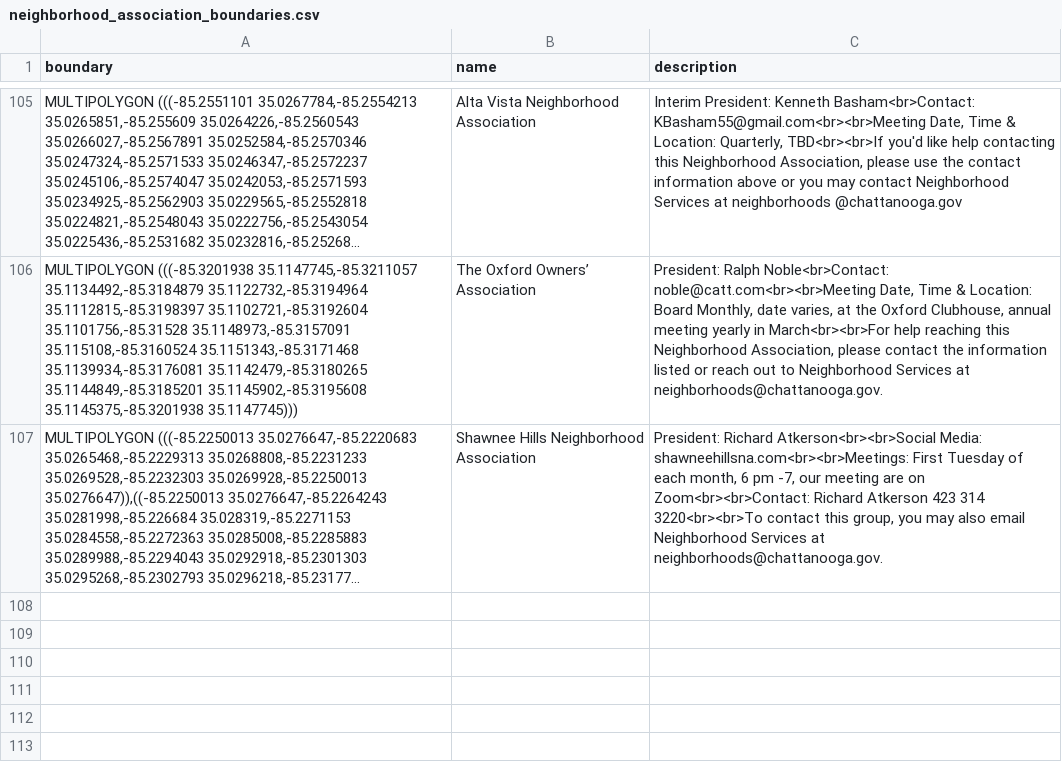
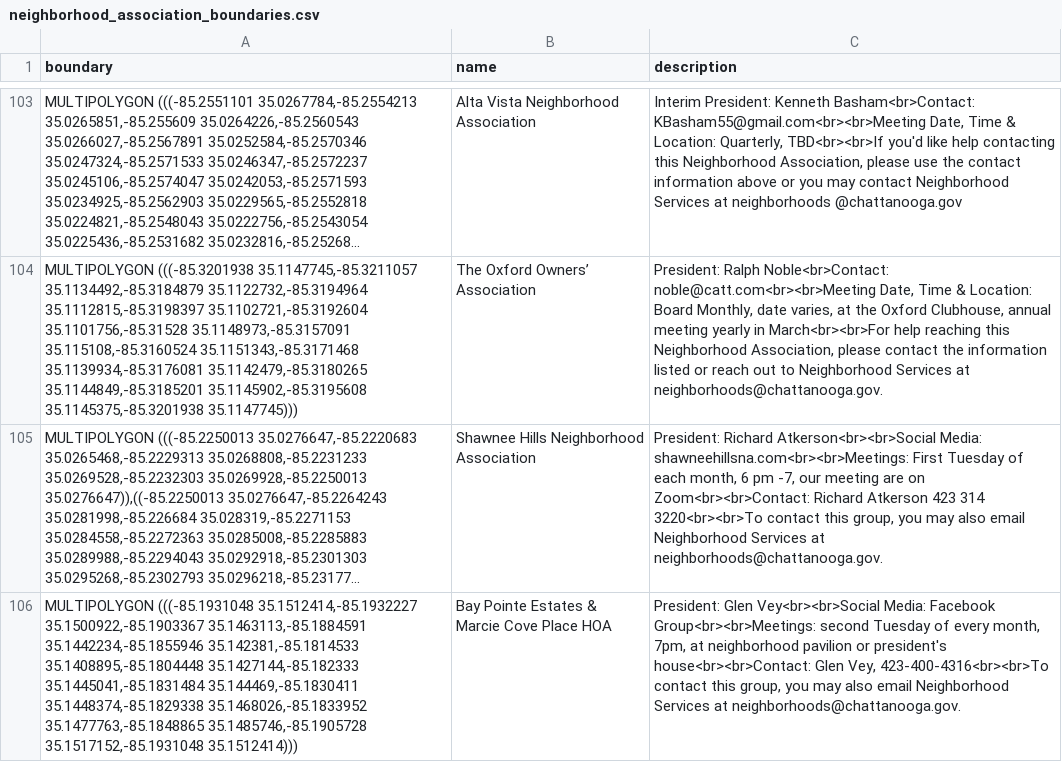
Before and after one commit to officeofperformancemanagement/neighborhood_association_boundaries, a CSV file: files/neighborhood_association_boundaries.csv, drawn as a sheet; only a part is shown, gaps mark what is left out; long unchanged cells end in …; the diff covers the shown part only; the diff names each change by its address in the sheet, - before the commit and + after, or states it on an @@ line.

```diff
--- a/files/neighborhood_association_boundaries.csv
+++ b/files/neighborhood_association_boundaries.csv
+row 106: MULTIPOLYGON (((-85.1931048 35.1512414,-85.1932227 35.1500922,-85.1903367 35.1463113,-85.1884591 35.1442234,-85.1855946 35.142381,-85.1814533 35.1408895,-85.1804448 35.1427144,-85.182333 35.1445041,-85.1831484 35.144469,-85.1830411 35.1448374,-85.1829338 35.1468026,-85.1833952 35.1477763,-85.1848865 35.1485746,-85.1905728 35.1517152,-85.1931048 35.1512414))) | Bay Pointe Estates & Marcie Cove Place HOA | President: Glen Vey<br><br>Social Media: Facebook Group<br><br>Meetings: second Tuesday of every month, 7pm, at neighborhood pavilion or president's house<br><br>Contact: Glen Vey, 423-400-4316<br><br>To contact this group, you may also email Neighborhood Services at neighborhoods@chattanooga.gov.
```
Also changed, not shown: 1 added row and 2 removed rows elsewhere in this file, 1 other file.
